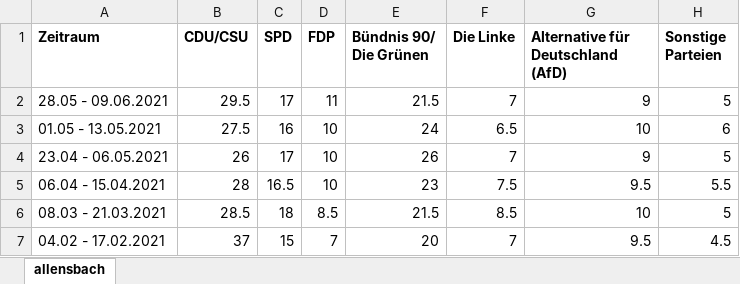
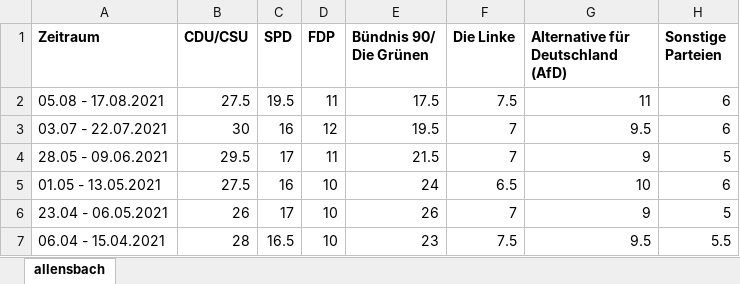
Before and after one commit to dominiklawetzky/umfrage-tracking-projekt, an Excel workbook: App/Daten/allensbach.xlsx, sheet allensbach, drawn as a sheet; only a part is shown; the shorter side is filled out with more unchanged rows; values as stored, in another font and other column widths than the file's, no borders; the diff names each change by its address in the sheet, - before the commit and + after, or states it on an @@ line.

Commit message:
Daten aktualisiert
Allensbach, Infratest dimap und Forschungsgruppe Wahlen

```diff
--- a/App/Daten/allensbach.xlsx (sheet allensbach)
+++ b/App/Daten/allensbach.xlsx (sheet allensbach)
+row 2: 05.08 - 17.08.2021 | 27.5 | 19.5 | 11 | 17.5 | 7.5 | 11 | 6
+row 3: 03.07 - 22.07.2021 | 30 | 16 | 12 | 19.5 | 7 | 9.5 | 6
```
Also changed, not shown: App/Daten/forschungsgruppe.xlsx, 4 other files.
